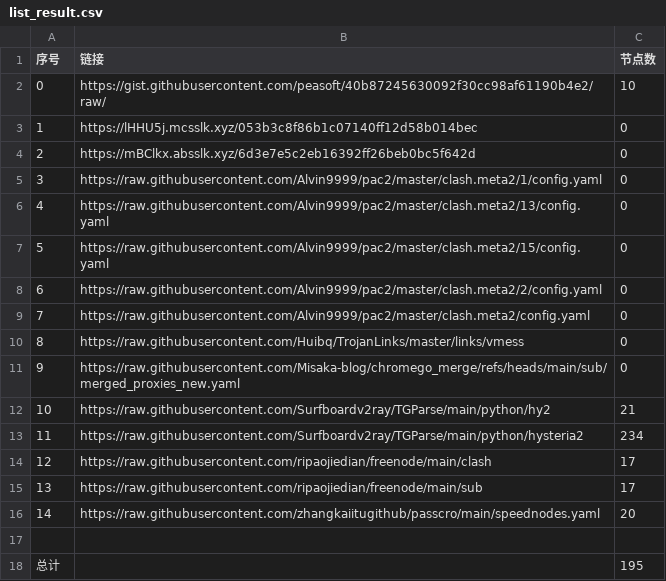
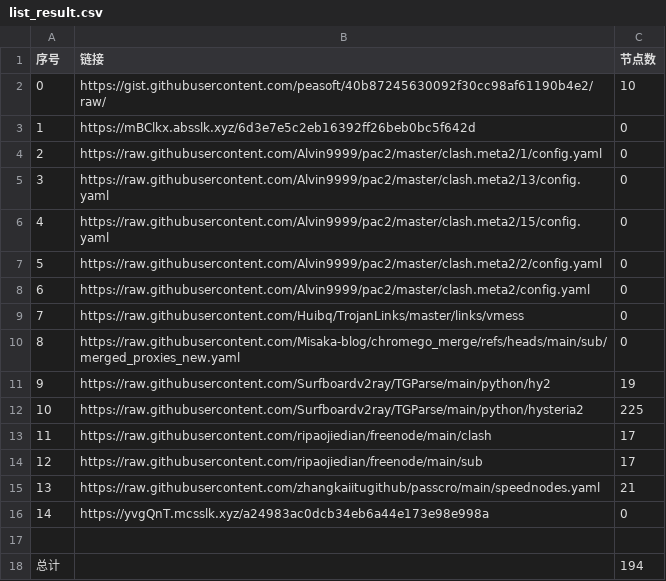
Before and after one commit to yxxyun/NoMoreWalls, a CSV file: list_result.csv, drawn as a sheet; removed rows and columns are numbered as before the commit, all else as after; the diff names each change by its address in the sheet, - before the commit and + after, or states it on an @@ line.

```diff
--- a/list_result.csv
+++ b/list_result.csv
-row 3: 1 | https://lHHU5j.mcsslk.xyz/053b3c8f86b1c07140ff12d58b014bec | 0
@@ column A (序号) renumbered between rows 3 and 15 @@
-C11 (节点数): 21
+C11 (节点数): 19
-C12 (节点数): 234
+C12 (节点数): 225
-C15 (节点数): 20
+C15 (节点数): 21
+row 16: 14 | https://yvgQnT.mcsslk.xyz/a24983ac0dcb34eb6a44e173e98e998a | 0
-C18 (节点数): 195
+C18 (节点数): 194
```
Also changed, not shown: 16 other files.
